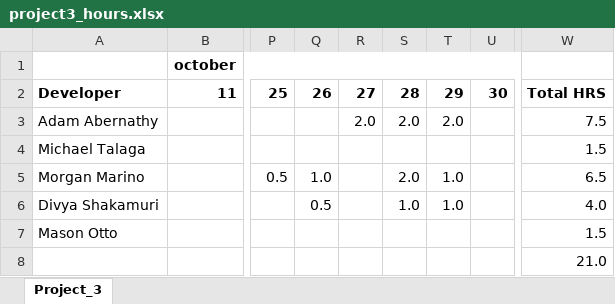
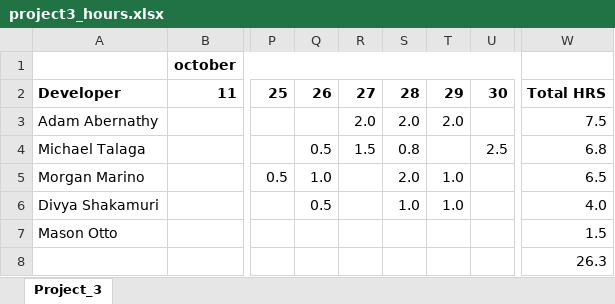
Before and after one commit to marinome/EECS448_Project3, an Excel workbook: documentation/project3_hours.xlsx, sheet Project_3, drawn as a sheet; only a part is shown, gaps mark what is left out; values as stored, in another font and other column widths than the file's, no borders; charts and pictures not drawn; the diff names each change by its address in the sheet, - before the commit and + after, or states it on an @@ line.

Commit message:
Update to hours

```diff
--- a/documentation/project3_hours.xlsx (sheet Project_3)
+++ b/documentation/project3_hours.xlsx (sheet Project_3)
-Q4: (empty)
+Q4: 0.5
-R4: (empty)
+R4: 1.5
-S4: (empty)
+S4: 0.8
-U4: (empty)
+U4: 2.5
-W4: 1.5
+W4: 6.8
-W8: 21.0
+W8: 26.3
```
Also changed, not shown: charts or pictures.
